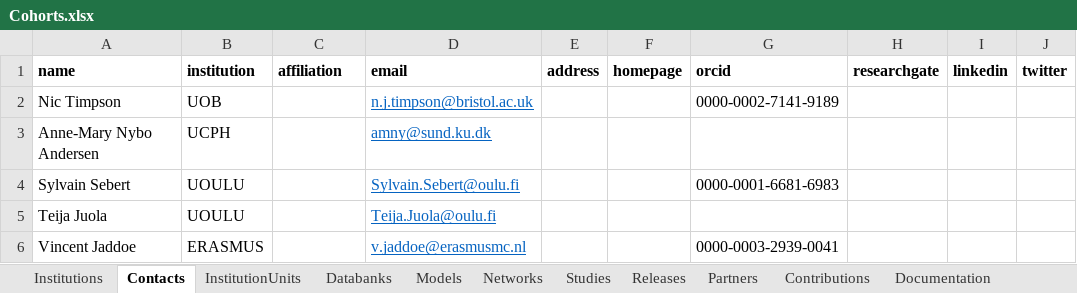
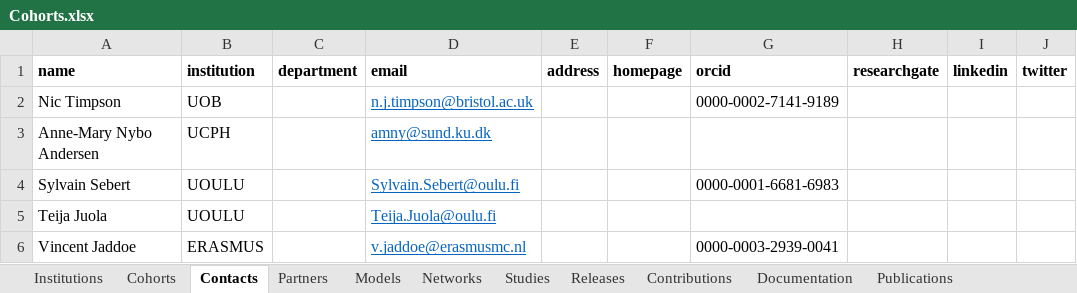
Before and after one commit to molgenis/molgenis-emx2, an Excel workbook: data/datacatalogue/Cohorts.xlsx, sheet Contacts, drawn as a sheet; only a part is shown; values as stored, in another font and other column widths than the file's, no borders; the diff names each change by its address in the sheet, - before the commit and + after, or states it on an @@ line.

Commit message:
feat[catalogue]: simplified data model while accomodating more depth for cohorts

```diff
--- a/data/datacatalogue/Cohorts.xlsx (sheet Contacts)
+++ b/data/datacatalogue/Cohorts.xlsx (sheet Contacts)
-sheet tab: Databanks
+sheet tab: Cohorts
-sheet tab: InstitutionUnits
@@ sheet tab order changed: Institutions | Cohorts | Contacts | Partners | Models | Networks | Studies | Releases | Contributions | Documentation | Publications @@
-C1: affiliation
+C1: department
```
Also changed, not shown: sheet CollectionEvents, sheet Releases, sheet Partners, sheet Networks, sheet Cohorts, data/datacatalogue/Conception.xlsx, 9 other files.
